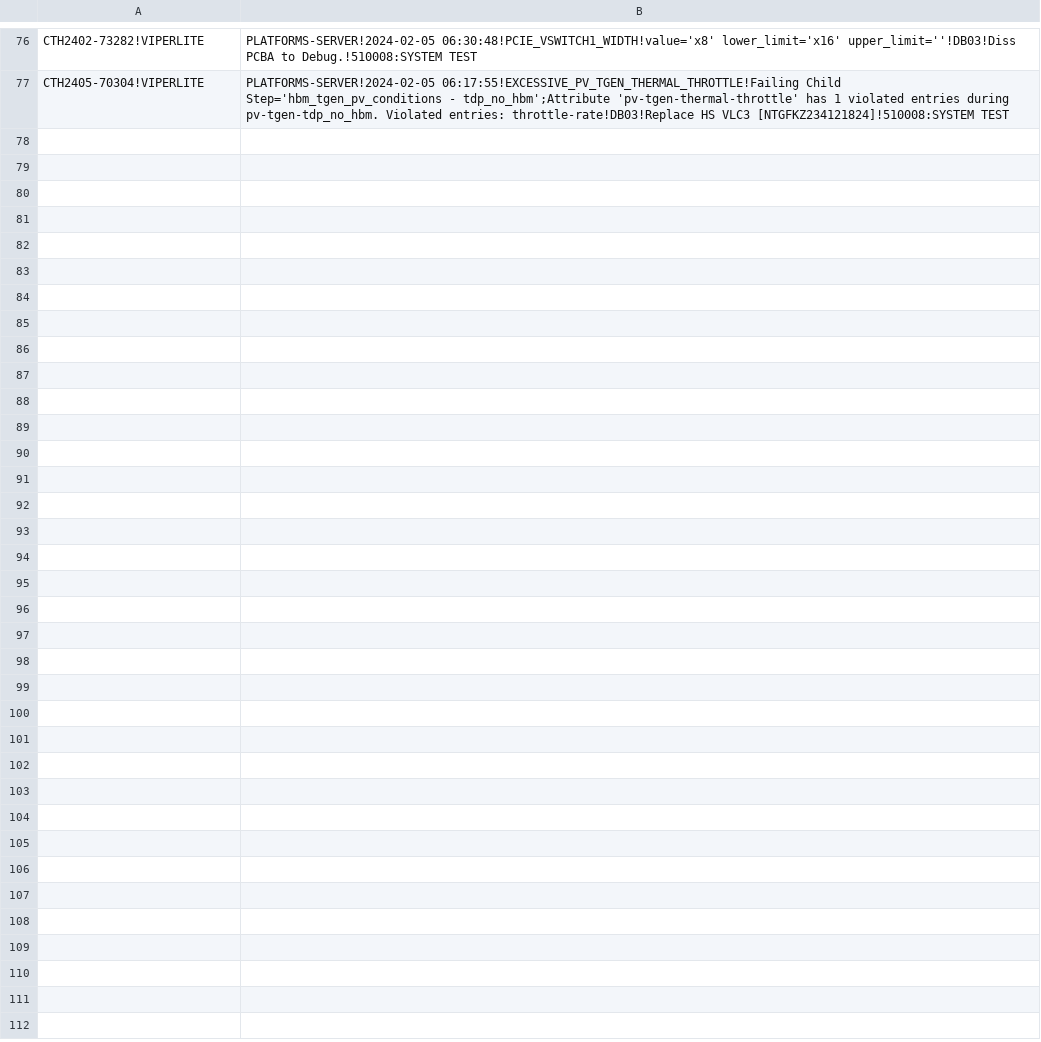
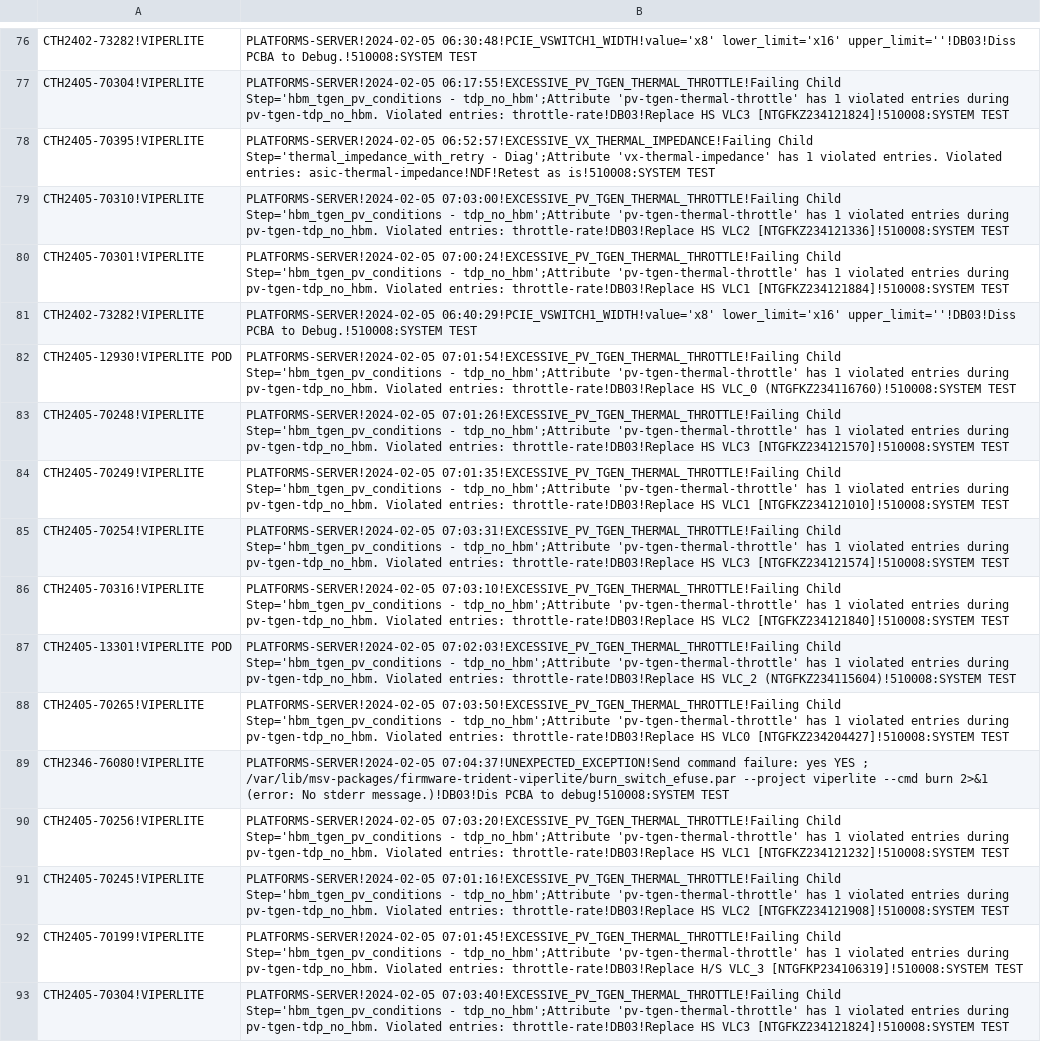
Before and after one commit to kanokluckh/test-project, a CSV file: CTH.csv, drawn as a sheet; only a part is shown, gaps mark what is left out.

Commit message:
Update file

```diff
--- a/CTH.csv
+++ b/CTH.csv
@@ -77 +77,17 @@ CTH2402-73282!VIPERLITE|PLATFORMS-SERVER!2024-02-05 06:30:48!PCIE_VSWITCH1_WIDTH
 CTH2405-70304!VIPERLITE|PLATFORMS-SERVER!2024-02-05 06:17:55!EXCESSIVE_PV_TGEN_THERMAL_THROTTLE!Failing Child Step='hbm_tgen_pv_conditions - tdp_no_hbm';Attribute 'pv-tgen-thermal-throttle' has 1 violated entries during pv-tgen-tdp_no_hbm. Violated entries: throttle-rate!DB03!Replace HS VLC3 [NTGFKZ234121824]!510008:SYSTEM TEST
+CTH2405-70395!VIPERLITE|PLATFORMS-SERVER!2024-02-05 06:52:57!EXCESSIVE_VX_THERMAL_IMPEDANCE!Failing Child Step='thermal_impedance_with_retry - Diag';Attribute 'vx-thermal-impedance' has 1 violated entries. Violated entries: asic-thermal-impedance!NDF!Retest as is!510008:SYSTEM TEST
+CTH2405-70310!VIPERLITE|PLATFORMS-SERVER!2024-02-05 07:03:00!EXCESSIVE_PV_TGEN_THERMAL_THROTTLE!Failing Child Step='hbm_tgen_pv_conditions - tdp_no_hbm';Attribute 'pv-tgen-thermal-throttle' has 1 violated entries during pv-tgen-tdp_no_hbm. Violated entries: throttle-rate!DB03!Replace HS VLC2 [NTGFKZ234121336]!510008:SYSTEM TEST
+CTH2405-70301!VIPERLITE|PLATFORMS-SERVER!2024-02-05 07:00:24!EXCESSIVE_PV_TGEN_THERMAL_THROTTLE!Failing Child Step='hbm_tgen_pv_conditions - tdp_no_hbm';Attribute 'pv-tgen-thermal-throttle' has 1 violated entries during pv-tgen-tdp_no_hbm. Violated entries: throttle-rate!DB03!Replace HS VLC1 [NTGFKZ234121884]!510008:SYSTEM TEST
+CTH2402-73282!VIPERLITE|PLATFORMS-SERVER!2024-02-05 06:40:29!PCIE_VSWITCH1_WIDTH!value='x8' lower_limit='x16' upper_limit=''!DB03!Diss PCBA to Debug.!510008:SYSTEM TEST
+CTH2405-12930!VIPERLITE POD|PLATFORMS-SERVER!2024-02-05 07:01:54!EXCESSIVE_PV_TGEN_THERMAL_THROTTLE!Failing Child Step='hbm_tgen_pv_conditions - tdp_no_hbm';Attribute 'pv-tgen-thermal-throttle' has 1 violated entries during pv-tgen-tdp_no_hbm. Violated entries: throttle-rate!DB03!Replace HS VLC_0 (NTGFKZ234116760)!510008:SYSTEM TEST
+CTH2405-70248!VIPERLITE|PLATFORMS-SERVER!2024-02-05 07:01:26!EXCESSIVE_PV_TGEN_THERMAL_THROTTLE!Failing Child Step='hbm_tgen_pv_conditions - tdp_no_hbm';Attribute 'pv-tgen-thermal-throttle' has 1 violated entries during pv-tgen-tdp_no_hbm. Violated entries: throttle-rate!DB03!Replace HS VLC3 [NTGFKZ234121570]!510008:SYSTEM TEST
+CTH2405-70249!VIPERLITE|PLATFORMS-SERVER!2024-02-05 07:01:35!EXCESSIVE_PV_TGEN_THERMAL_THROTTLE!Failing Child Step='hbm_tgen_pv_conditions - tdp_no_hbm';Attribute 'pv-tgen-thermal-throttle' has 1 violated entries during pv-tgen-tdp_no_hbm. Violated entries: throttle-rate!DB03!Replace HS VLC1 [NTGFKZ234121010]!510008:SYSTEM TEST
+CTH2405-70254!VIPERLITE|PLATFORMS-SERVER!2024-02-05 07:03:31!EXCESSIVE_PV_TGEN_THERMAL_THROTTLE!Failing Child Step='hbm_tgen_pv_conditions - tdp_no_hbm';Attribute 'pv-tgen-thermal-throttle' has 1 violated entries during pv-tgen-tdp_no_hbm. Violated entries: throttle-rate!DB03!Replace HS VLC3 [NTGFKZ234121574]!510008:SYSTEM TEST
+CTH2405-70316!VIPERLITE|PLATFORMS-SERVER!2024-02-05 07:03:10!EXCESSIVE_PV_TGEN_THERMAL_THROTTLE!Failing Child Step='hbm_tgen_pv_conditions - tdp_no_hbm';Attribute 'pv-tgen-thermal-throttle' has 1 violated entries during pv-tgen-tdp_no_hbm. Violated entries: throttle-rate!DB03!Replace HS VLC2 [NTGFKZ234121840]!510008:SYSTEM TEST
+CTH2405-13301!VIPERLITE POD|PLATFORMS-SERVER!2024-02-05 07:02:03!EXCESSIVE_PV_TGEN_THERMAL_THROTTLE!Failing Child Step='hbm_tgen_pv_conditions - tdp_no_hbm';Attribute 'pv-tgen-thermal-throttle' has 1 violated entries during pv-tgen-tdp_no_hbm. Violated entries: throttle-rate!DB03!Replace HS VLC_2 (NTGFKZ234115604)!510008:SYSTEM TEST
+CTH2405-70265!VIPERLITE|PLATFORMS-SERVER!2024-02-05 07:03:50!EXCESSIVE_PV_TGEN_THERMAL_THROTTLE!Failing Child Step='hbm_tgen_pv_conditions - tdp_no_hbm';Attribute 'pv-tgen-thermal-throttle' has 1 violated entries during pv-tgen-tdp_no_hbm. Violated entries: throttle-rate!DB03!Replace HS VLC0 [NTGFKZ234204427]!510008:SYSTEM TEST
+CTH2346-76080!VIPERLITE|PLATFORMS-SERVER!2024-02-05 07:04:37!UNEXPECTED_EXCEPTION!Send command failure: yes YES ; /var/lib/msv-packages/firmware-trident-viperlite/burn_switch_efuse.par --project viperlite --cmd burn 2>&1 (error: No stderr message.)!DB03!Dis PCBA to debug!510008:SYSTEM TEST
+CTH2405-70256!VIPERLITE|PLATFORMS-SERVER!2024-02-05 07:03:20!EXCESSIVE_PV_TGEN_THERMAL_THROTTLE!Failing Child Step='hbm_tgen_pv_conditions - tdp_no_hbm';Attribute 'pv-tgen-thermal-throttle' has 1 violated entries during pv-tgen-tdp_no_hbm. Violated entries: throttle-rate!DB03!Replace HS VLC1 [NTGFKZ234121232]!510008:SYSTEM TEST
+CTH2405-70245!VIPERLITE|PLATFORMS-SERVER!2024-02-05 07:01:16!EXCESSIVE_PV_TGEN_THERMAL_THROTTLE!Failing Child Step='hbm_tgen_pv_conditions - tdp_no_hbm';Attribute 'pv-tgen-thermal-throttle' has 1 violated entries during pv-tgen-tdp_no_hbm. Violated entries: throttle-rate!DB03!Replace HS VLC2 [NTGFKZ234121908]!510008:SYSTEM TEST
+CTH2405-70199!VIPERLITE|PLATFORMS-SERVER!2024-02-05 07:01:45!EXCESSIVE_PV_TGEN_THERMAL_THROTTLE!Failing Child Step='hbm_tgen_pv_conditions - tdp_no_hbm';Attribute 'pv-tgen-thermal-throttle' has 1 violated entries during pv-tgen-tdp_no_hbm. Violated entries: throttle-rate!DB03!Replace H/S VLC_3 [NTGFKP234106319]!510008:SYSTEM TEST
+CTH2405-70304!VIPERLITE|PLATFORMS-SERVER!2024-02-05 07:03:40!EXCESSIVE_PV_TGEN_THERMAL_THROTTLE!Failing Child Step='hbm_tgen_pv_conditions - tdp_no_hbm';Attribute 'pv-tgen-thermal-throttle' has 1 violated entries during pv-tgen-tdp_no_hbm. Violated entries: throttle-rate!DB03!Replace HS VLC3 [NTGFKZ234121824]!510008:SYSTEM TEST
```
